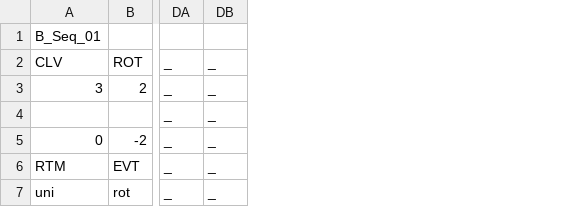
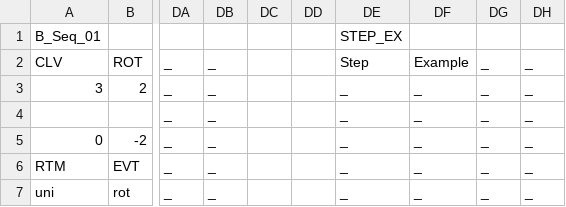
Before and after one commit to dwarfaparte/02_Synth_Hosted, a CSV file: Displays.csv, drawn as a sheet; only a part is shown, gaps mark what is left out; the diff names each change by its address in the sheet, - before the commit and + after, or states it on an @@ line.

Commit message:
added step examplke

```diff
--- a/Displays.csv
+++ b/Displays.csv
+column DC, empty
+column DD, empty
+column DE, rows 1-7: STEP_EX | Step | _ | _ | _ | _ | _
+column DF, rows 2-7: Example | _ | _ | _ | _ | _
+column DG, rows 2-7: all _
+column DH, rows 2-7: all _
```
Also changed, not shown: 3 other files.
